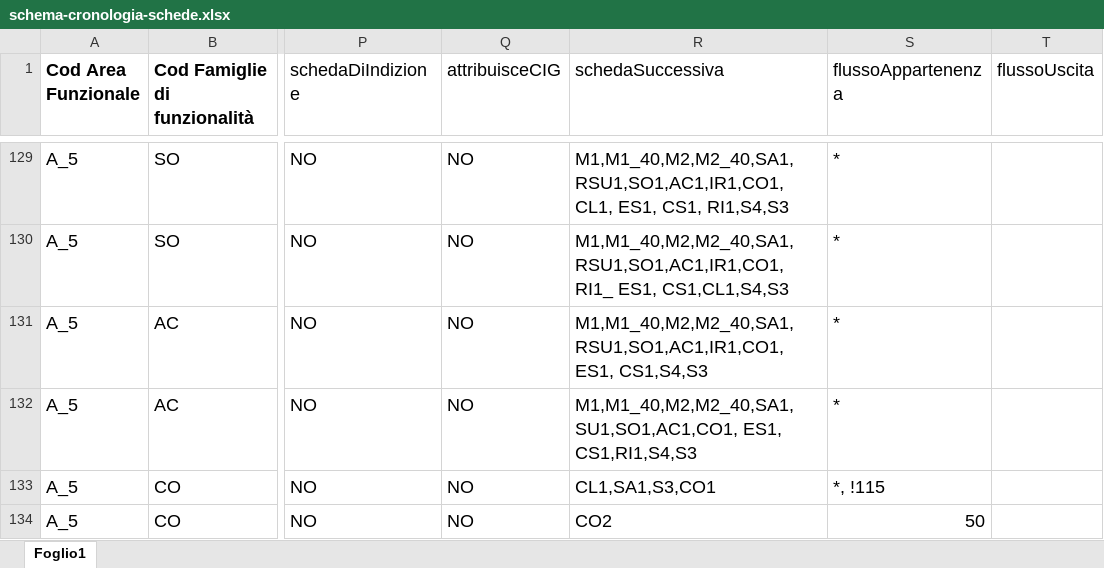
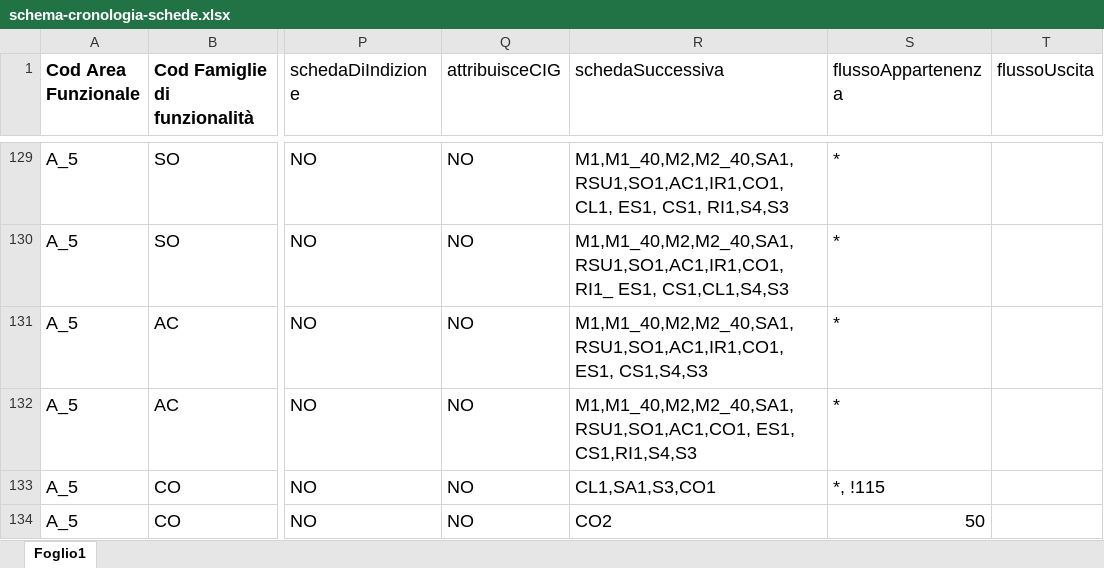
Before and after one commit to anticorruzione-test/npa, an Excel workbook: docs/orchestratore/schema-cronologia-schede.xlsx, sheet Foglio1, drawn as a sheet; only a part is shown, gaps mark what is left out; values as stored, in another font and other column widths than the file's, no borders; the diff names each change by its address in the sheet, - before the commit and + after, or states it on an @@ line.

Commit message:
ticket 59196

```diff
--- a/docs/orchestratore/schema-cronologia-schede.xlsx (sheet Foglio1)
+++ b/docs/orchestratore/schema-cronologia-schede.xlsx (sheet Foglio1)
-R132 (schedaSuccessiva): M1,M1_40,M2,M2_40,SA1,SU1,SO1,AC1,CO1, ES1, CS1,RI1,S4,S3
+R132 (schedaSuccessiva): M1,M1_40,M2,M2_40,SA1,RSU1,SO1,AC1,CO1, ES1, CS1,RI1,S4,S3
```
